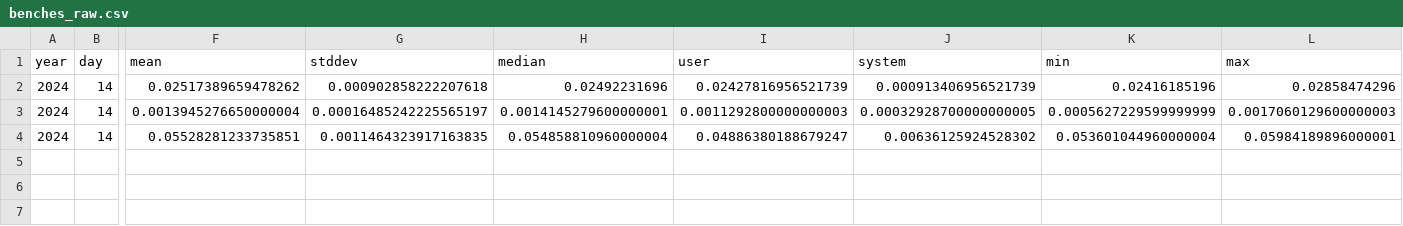
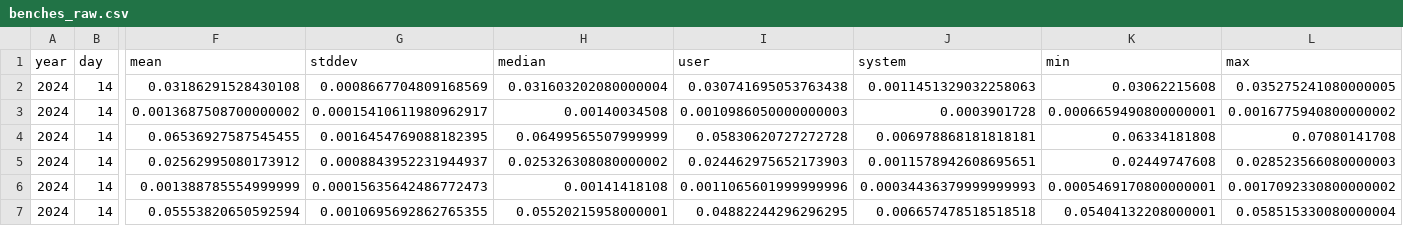
Before and after one commit to mattcl/aoc-benchmarks, a CSV file: 2024/day_014/benches_raw.csv, drawn as a sheet; only a part is shown, gaps mark what is left out; addresses are those after the commit; rows hold the shown columns only; the diff names each change by its address in the sheet, - before the commit and + after, or states it on an @@ line.

```diff
--- a/2024/day_014/benches_raw.csv
+++ b/2024/day_014/benches_raw.csv
+row 2: 2024 | 14 | 0.03186291528430108 | 0.0008667704809168569 | 0.031603202080000004 | 0.030741695053763438 | 0.0011451329032258063 | 0.03062215608 | 0.035275241080000005
+row 3: 2024 | 14 | 0.0013687508700000002 | 0.00015410611980962917 | 0.00140034508 | 0.0010986050000000003 | 0.0003901728 | 0.0006659490800000001 | 0.0016775940800000002
+row 4: 2024 | 14 | 0.06536927587545455 | 0.0016454769088182395 | 0.06499565507999999 | 0.05830620727272728 | 0.006978868181818181 | 0.06334181808 | 0.07080141708
-F5 (mean): 0.02517389659478262
+F5 (mean): 0.02562995080173912
-G5 (stddev): 0.000902858222207618
+G5 (stddev): 0.0008843952231944937
-H5 (median): 0.02492231696
+H5 (median): 0.025326308080000002
-I5 (user): 0.02427816956521739
+I5 (user): 0.024462975652173903
-J5 (system): 0.000913406956521739
+J5 (system): 0.0011578942608695651
-K5 (min): 0.02416185196
+K5 (min): 0.02449747608
-L5 (max): 0.02858474296
+L5 (max): 0.028523566080000003
-F6 (mean): 0.0013945276650000004
+F6 (mean): 0.001388785554999999
-G6 (stddev): 0.00016485242225565197
+G6 (stddev): 0.00015635642486772473
-H6 (median): 0.0014145279600000001
+H6 (median): 0.00141418108
-I6 (user): 0.0011292800000000003
+I6 (user): 0.0011065601999999996
-J6 (system): 0.00032928700000000005
+J6 (system): 0.00034436379999999993
-K6 (min): 0.0005627229599999999
+K6 (min): 0.0005469170800000001
-L6 (max): 0.0017060129600000003
+L6 (max): 0.0017092330800000002
-F7 (mean): 0.05528281233735851
+F7 (mean): 0.05553820650592594
-G7 (stddev): 0.0011464323917163835
+G7 (stddev): 0.0010695692862765355
-H7 (median): 0.054858810960000004
+H7 (median): 0.05520215958000001
-I7 (user): 0.04886380188679247
+I7 (user): 0.04882244296296295
-J7 (system): 0.00636125924528302
+J7 (system): 0.006657478518518518
-K7 (min): 0.053601044960000004
+K7 (min): 0.05404132208000001
-L7 (max): 0.05984189896000001
+L7 (max): 0.058515330080000004
```
Also changed, not shown: 2024/day_002/benches_raw.csv, 2024/day_003/benches_raw.csv, 42 other files.
